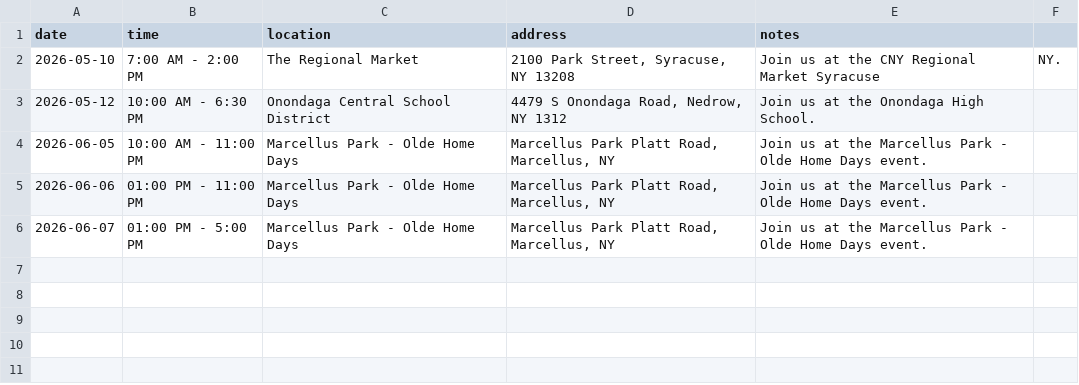
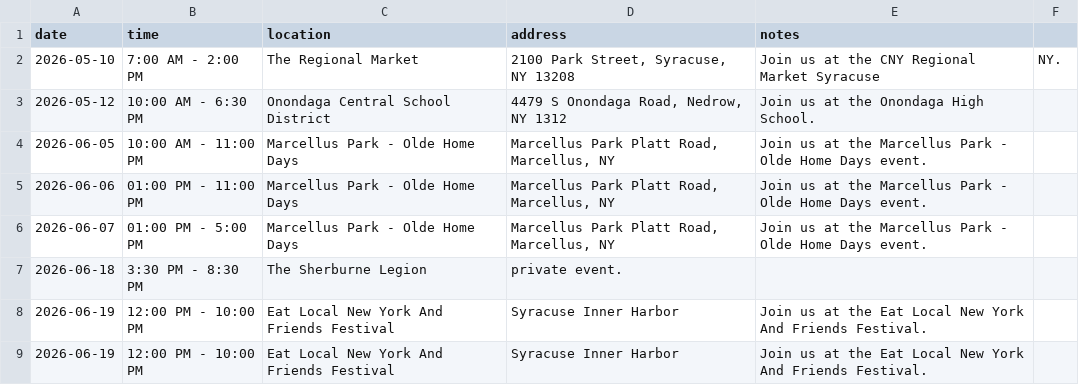
Before and after one commit to dalaney1403-afk/thelogibears.com, a CSV file: schedule.csv, drawn as a sheet; the diff names each change by its address in the sheet, - before the commit and + after, or states it on an @@ line.

Commit message:
Update schedule.csv

```diff
--- a/schedule.csv
+++ b/schedule.csv
+row 7: 2026-06-18 | 3:30 PM - 8:30 PM | The Sherburne Legion | private event.
+row 8: 2026-06-19 | 12:00 PM - 10:00 PM | Eat Local New York And Friends Festival | Syracuse Inner Harbor | Join us at the Eat Local New York And Friends Festival.
+row 9: 2026-06-19 | 12:00 PM - 10:00 PM | Eat Local New York And Friends Festival | Syracuse Inner Harbor | Join us at the Eat Local New York And Friends Festival.
```
